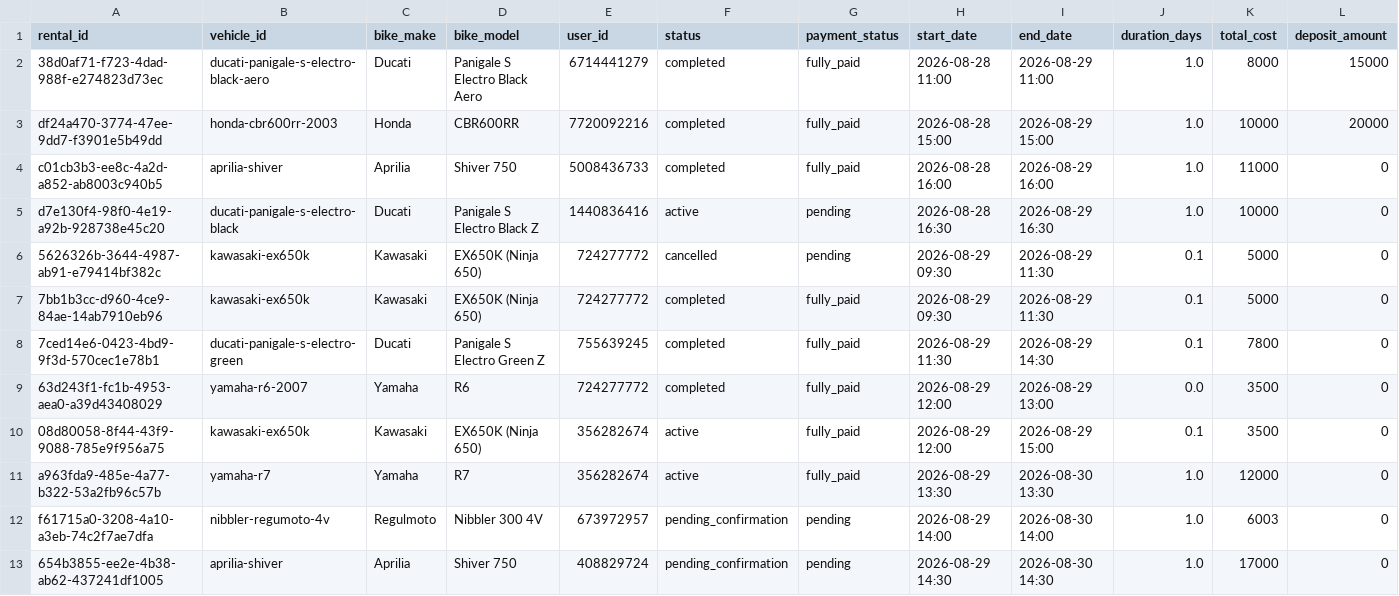
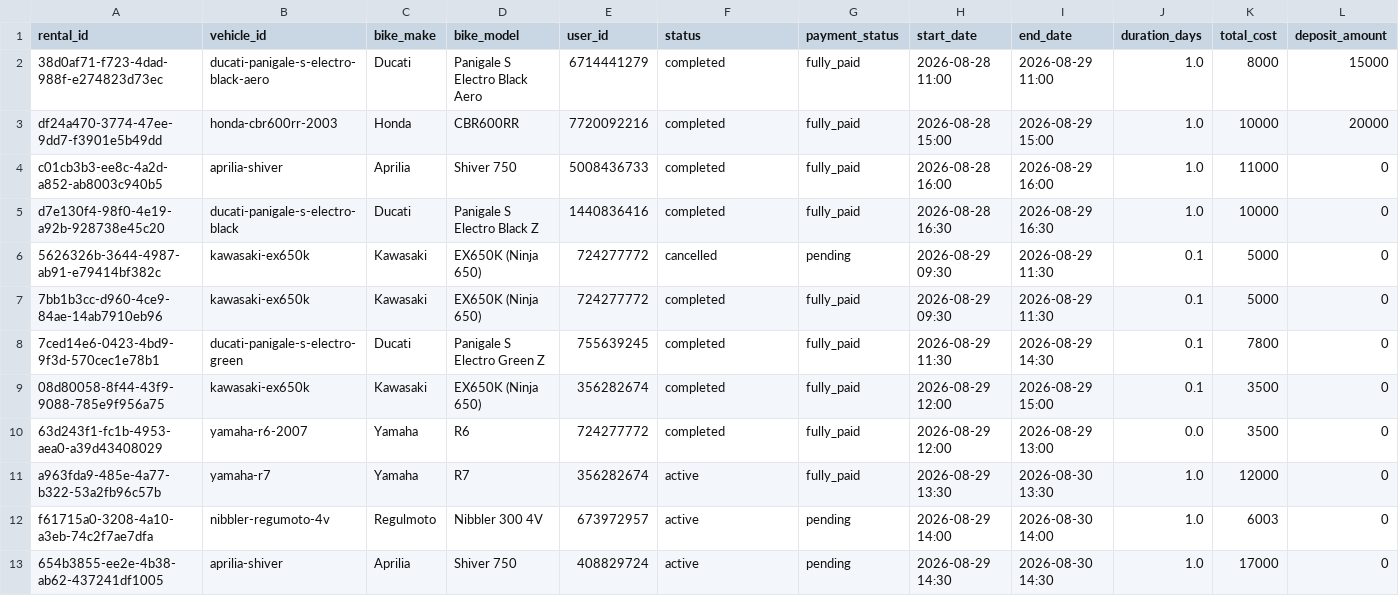
Before and after one commit to salavey13/carTest, a CSV file: public/docs/autoreply/vip-bike-rentals.csv, drawn as a sheet; only a part is shown; removed rows and columns are numbered as before the commit, all else as after; rows hold the shown columns only; the diff names each change by its address in the sheet, - before the commit and + after, or states it on an @@ line.

Commit message:
chore(rentals): regenerate active rentals CSV from Supabase

```diff
--- a/public/docs/autoreply/vip-bike-rentals.csv
+++ b/public/docs/autoreply/vip-bike-rentals.csv
-F5 (status): active
+F5 (status): completed
-G5 (payment_status): pending
+G5 (payment_status): fully_paid
+row 9: 08d80058-8f44-43f9-9088-785e9f956a75 | kawasaki-ex650k | Kawasaki | EX650K (Ninja 650) | 356282674 | completed | fully_paid | 2026-08-29 12:00 | 2026-08-29 15:00 | 0.1 | 3500 | 0
-row 10: 08d80058-8f44-43f9-9088-785e9f956a75 | kawasaki-ex650k | Kawasaki | EX650K (Ninja 650) | 356282674 | active | fully_paid | 2026-08-29 12:00 | 2026-08-29 15:00 | 0.1 | 3500 | 0
-F12:F13 (status): pending_confirmation
+F12:F13 (status): active
```
